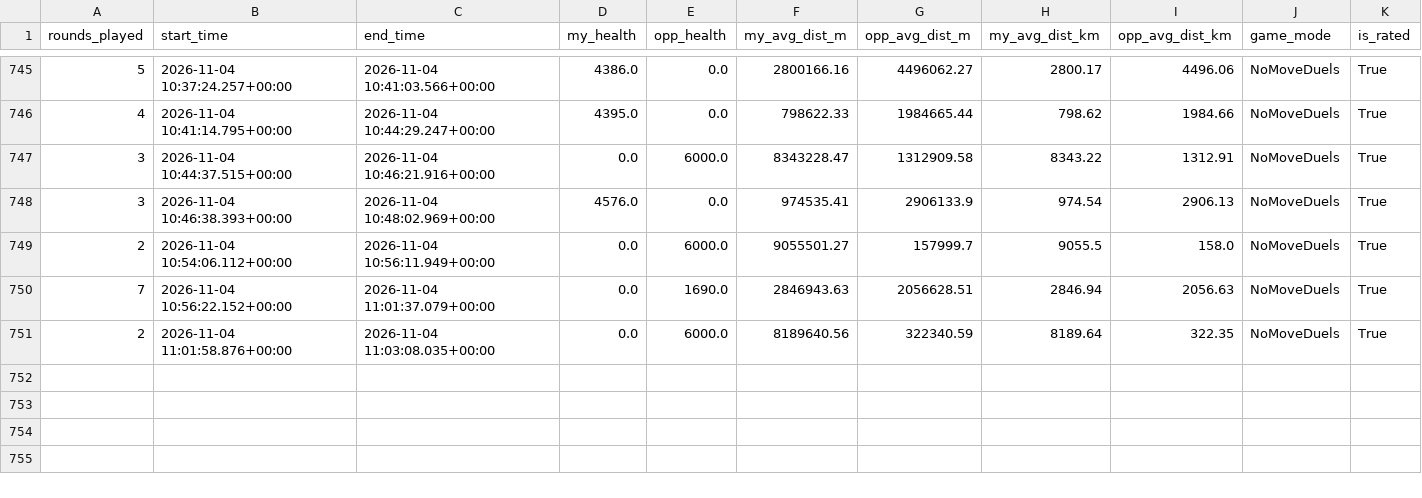
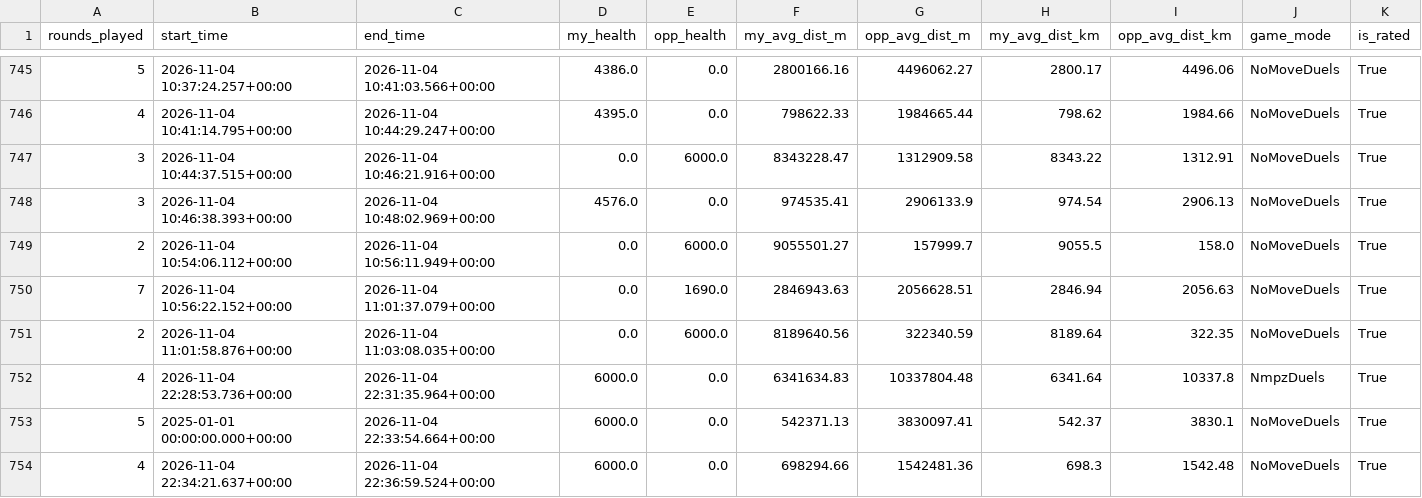
Before and after one commit to pedrosalgado22/Live_Geoguessr_Dashboard, a CSV file: games.csv, drawn as a sheet; only a part is shown, gaps mark what is left out; rows hold the shown columns only; the diff names each change by its address in the sheet, - before the commit and + after, or states it on an @@ line.

```diff
--- a/games.csv
+++ b/games.csv
+row 752: 4 | 2026-11-04 22:28:53.736+00:00 | 2026-11-04 22:31:35.964+00:00 | 6000.0 | 0.0 | 6341634.83 | 10337804.48 | 6341.64 | 10337.8 | NmpzDuels | True
+row 753: 5 | 2025-01-01 00:00:00.000+00:00 | 2026-11-04 22:33:54.664+00:00 | 6000.0 | 0.0 | 542371.13 | 3830097.41 | 542.37 | 3830.1 | NoMoveDuels | True
+row 754: 4 | 2026-11-04 22:34:21.637+00:00 | 2026-11-04 22:36:59.524+00:00 | 6000.0 | 0.0 | 698294.66 | 1542481.36 | 698.3 | 1542.48 | NoMoveDuels | True
```
Also changed, not shown: country_summary.csv, country_training_ranking.csv, 1 other file.
